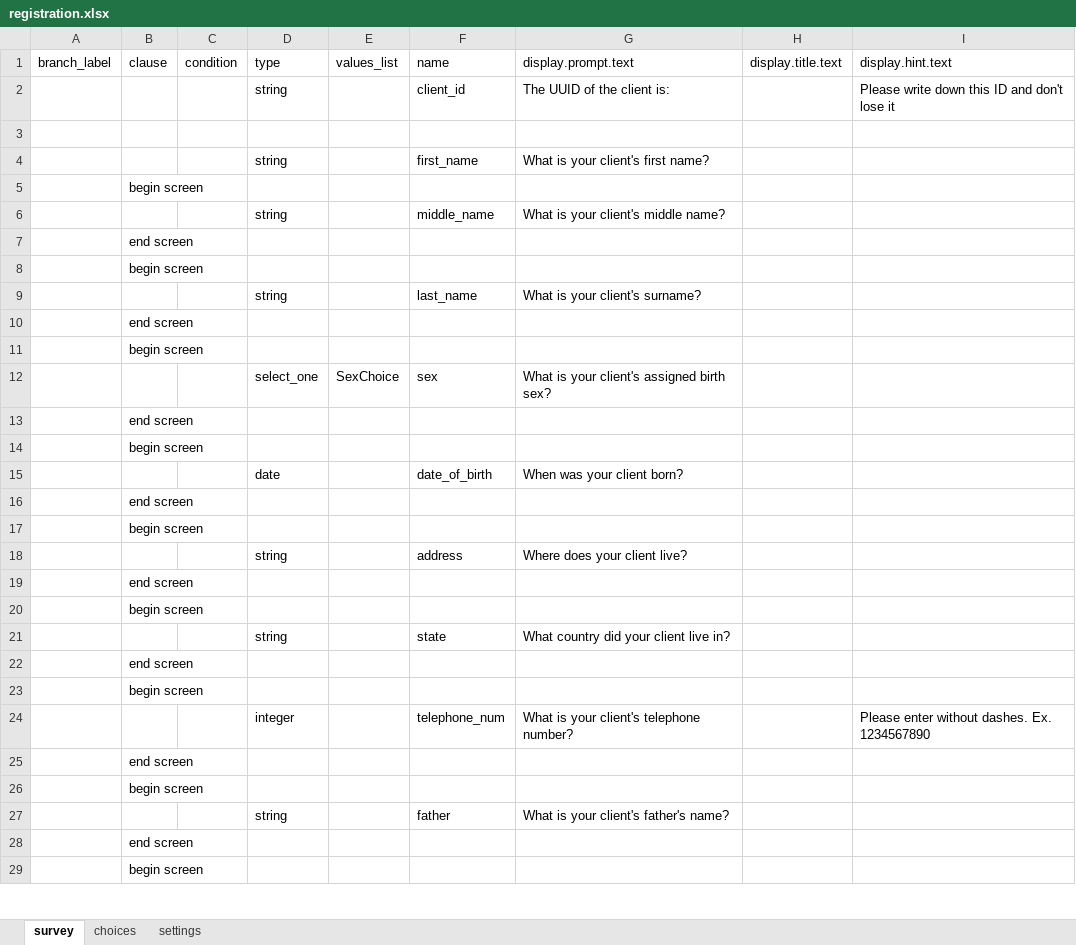
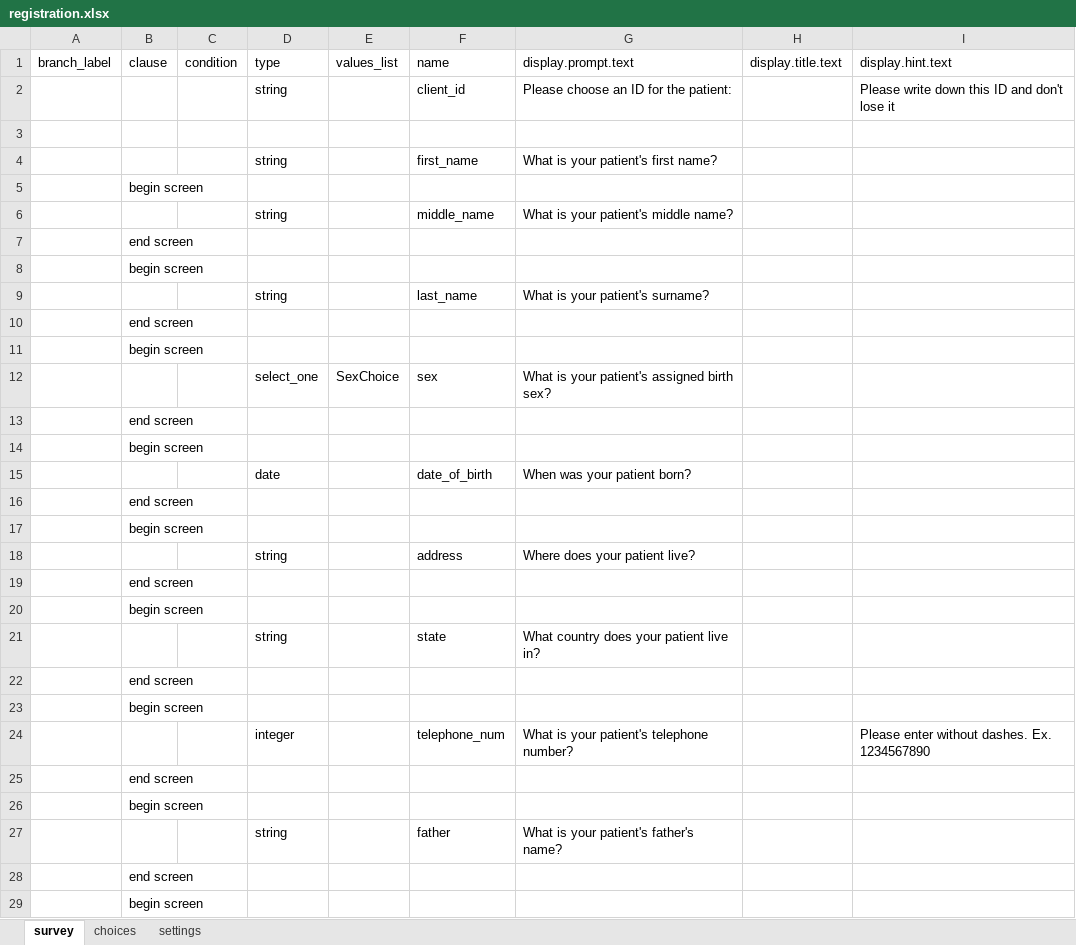
Before and after one commit to clarlars/app-designer, an Excel workbook: app/config/tables/registration/forms/registration/registration.xlsx, sheet survey, drawn as a sheet; only a part is shown; values as stored, in another font and other column widths than the file's, no borders; the diff covers the shown part only; the diff names each change by its address in the sheet, - before the commit and + after, or states it on an @@ line.

```diff
--- a/app/config/tables/registration/forms/registration/registration.xlsx (sheet survey)
+++ b/app/config/tables/registration/forms/registration/registration.xlsx (sheet survey)
-G2 (display.prompt.text): The UUID of the client is:
+G2 (display.prompt.text): Please choose an ID for the patient:
-G4 (display.prompt.text): What is your client's first name?
+G4 (display.prompt.text): What is your patient's first name?
-G6 (display.prompt.text): What is your client's middle name?
+G6 (display.prompt.text): What is your patient's middle name?
-G9 (display.prompt.text): What is your client's surname?
+G9 (display.prompt.text): What is your patient's surname?
-G12 (display.prompt.text): What is your client's assigned birth sex?
+G12 (display.prompt.text): What is your patient's assigned birth sex?
-G15 (display.prompt.text): When was your client born?
+G15 (display.prompt.text): When was your patient born?
-G18 (display.prompt.text): Where does your client live?
+G18 (display.prompt.text): Where does your patient live?
-G21 (display.prompt.text): What country did your client live in?
+G21 (display.prompt.text): What country does your patient live in?
-G24 (display.prompt.text): What is your client's telephone number?
+G24 (display.prompt.text): What is your patient's telephone number?
-G27 (display.prompt.text): What is your client's father's name?
+G27 (display.prompt.text): What is your patient's father's name?
```
Also changed, not shown: 1 edited cell elsewhere in this sheet, 6 other files.
